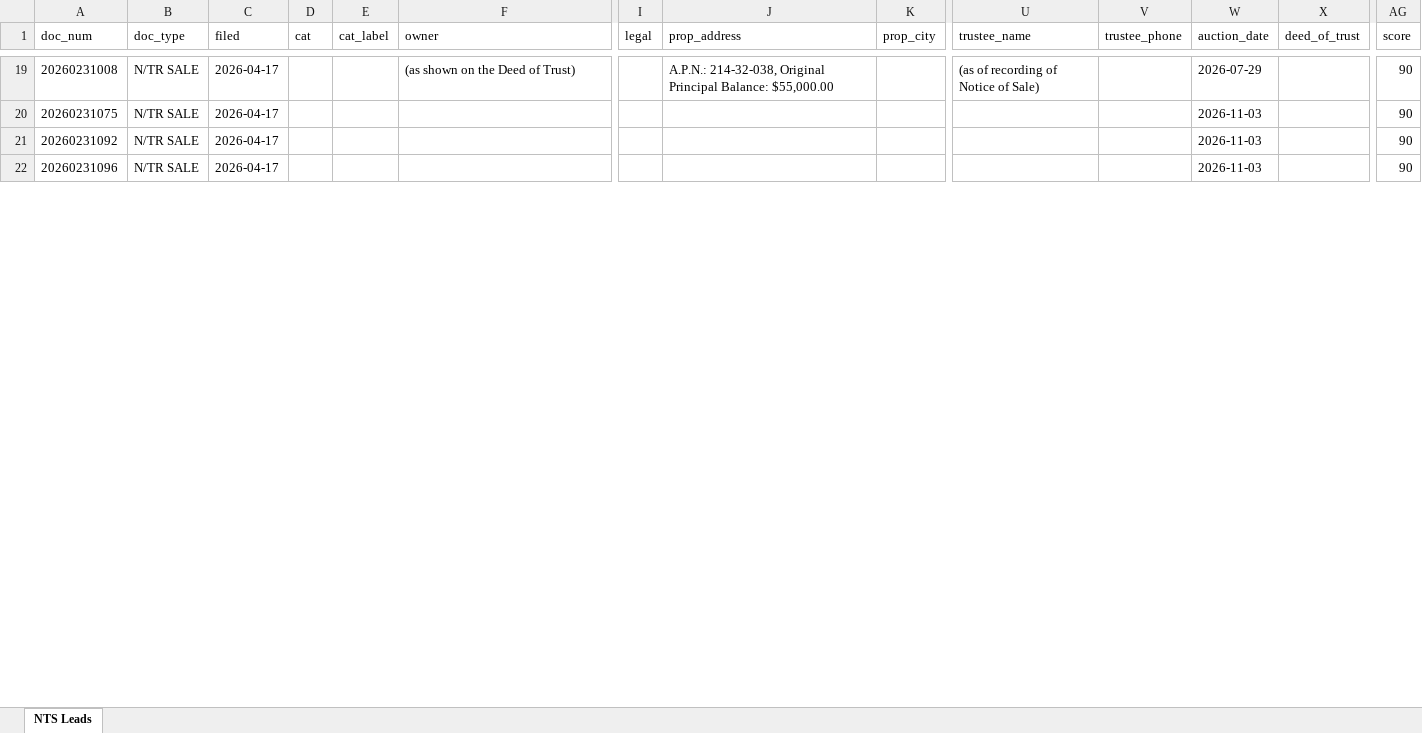
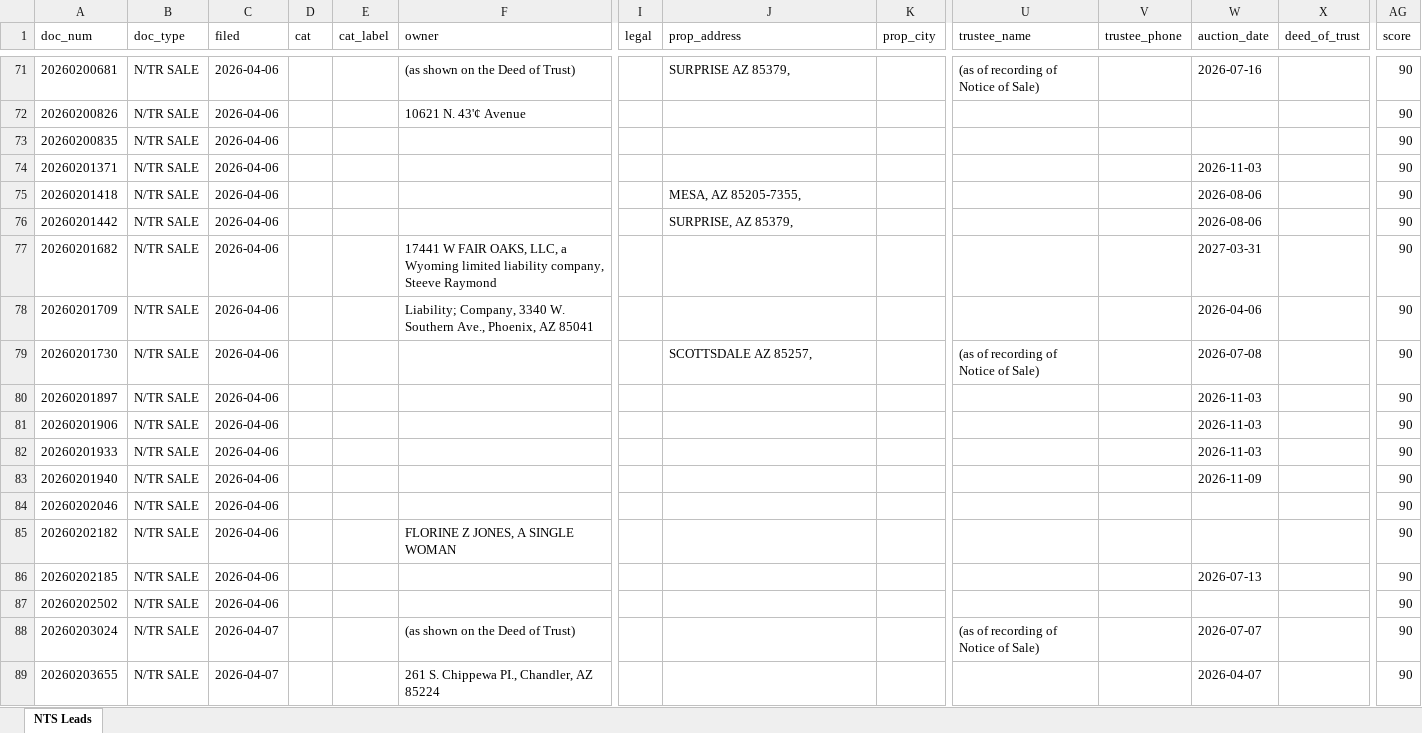
Before and after one commit to Darqsin/Chat-Scraper, an Excel workbook: nts_data.xlsx, sheet NTS Leads, drawn as a sheet; only a part is shown, gaps mark what is left out; values as stored, in another font and other column widths than the file's, no borders; addresses are those after the commit; rows hold the shown columns only; the diff covers the shown part only; the diff names each change by its address in the sheet, - before the commit and + after, or states it on an @@ line.

```diff
--- a/nts_data.xlsx (sheet NTS Leads)
+++ b/nts_data.xlsx (sheet NTS Leads)
-A71 (doc_num): 20260231008
+A71 (doc_num): 20260200681
-C71 (filed): 2026-04-17
+C71 (filed): 2026-04-06
-J71 (prop_address): A.P.N.: 214-32-038, Original Principal Balance: $55,000.00
+J71 (prop_address): SURPRISE AZ 85379,
-W71 (auction_date): 2026-07-29
+W71 (auction_date): 2026-07-16
+row 72: 20260200826 | N/TR SALE | 2026-04-06 |  |  | 10621 N. 43'¢ Avenue |  |  |  |  |  |  |  | 90
+row 73: 20260200835 | N/TR SALE | 2026-04-06 |  |  |  |  |  |  |  |  |  |  | 90
-A74 (doc_num): 20260231075
+A74 (doc_num): 20260201371
-C74 (filed): 2026-04-17
+C74 (filed): 2026-04-06
+row 75: 20260201418 | N/TR SALE | 2026-04-06 |  |  |  |  | MESA, AZ 85205-7355, |  |  |  | 2026-08-06 |  | 90
+row 76: 20260201442 | N/TR SALE | 2026-04-06 |  |  |  |  | SURPRISE, AZ 85379, |  |  |  | 2026-08-06 |  | 90
+row 77: 20260201682 | N/TR SALE | 2026-04-06 |  |  | 17441 W FAIR OAKS, LLC, a Wyoming limited liability company, Steeve Raymond |  |  |  |  |  | 2027-03-31 |  | 90
+row 78: 20260201709 | N/TR SALE | 2026-04-06 |  |  | Liability; Company, 3340 W. Southern Ave., Phoenix, AZ 85041 |  |  |  |  |  | 2026-04-06 |  | 90
+row 79: 20260201730 | N/TR SALE | 2026-04-06 |  |  |  |  | SCOTTSDALE AZ 85257, |  | (as of recording of Notice of Sale) |  | 2026-07-08 |  | 90
-A80 (doc_num): 20260231092
+A80 (doc_num): 20260201897
-C80:C81 (filed): 2026-04-17
+C80:C81 (filed): 2026-04-06
-A81 (doc_num): 20260231096
+A81 (doc_num): 20260201906
+row 82: 20260201933 | N/TR SALE | 2026-04-06 |  |  |  |  |  |  |  |  | 2026-11-03 |  | 90
+row 83: 20260201940 | N/TR SALE | 2026-04-06 |  |  |  |  |  |  |  |  | 2026-11-09 |  | 90
+row 84: 20260202046 | N/TR SALE | 2026-04-06 |  |  |  |  |  |  |  |  |  |  | 90
+row 85: 20260202182 | N/TR SALE | 2026-04-06 |  |  | FLORINE Z JONES, A SINGLE WOMAN |  |  |  |  |  |  |  | 90
+row 86: 20260202185 | N/TR SALE | 2026-04-06 |  |  |  |  |  |  |  |  | 2026-07-13 |  | 90
+row 87: 20260202502 | N/TR SALE | 2026-04-06 |  |  |  |  |  |  |  |  |  |  | 90
+row 88: 20260203024 | N/TR SALE | 2026-04-07 |  |  | (as shown on the Deed of Trust) |  |  |  | (as of recording of Notice of Sale) |  | 2026-07-07 |  | 90
+row 89: 20260203655 | N/TR SALE | 2026-04-07 |  |  | 261 S. Chippewa PI., Chandler, AZ 85224 |  |  |  |  |  | 2026-04-07 |  | 90
```
Also changed, not shown: 70 added rows, 2 removed rows and 42 edited cells elsewhere in this sheet, 5 other files.
